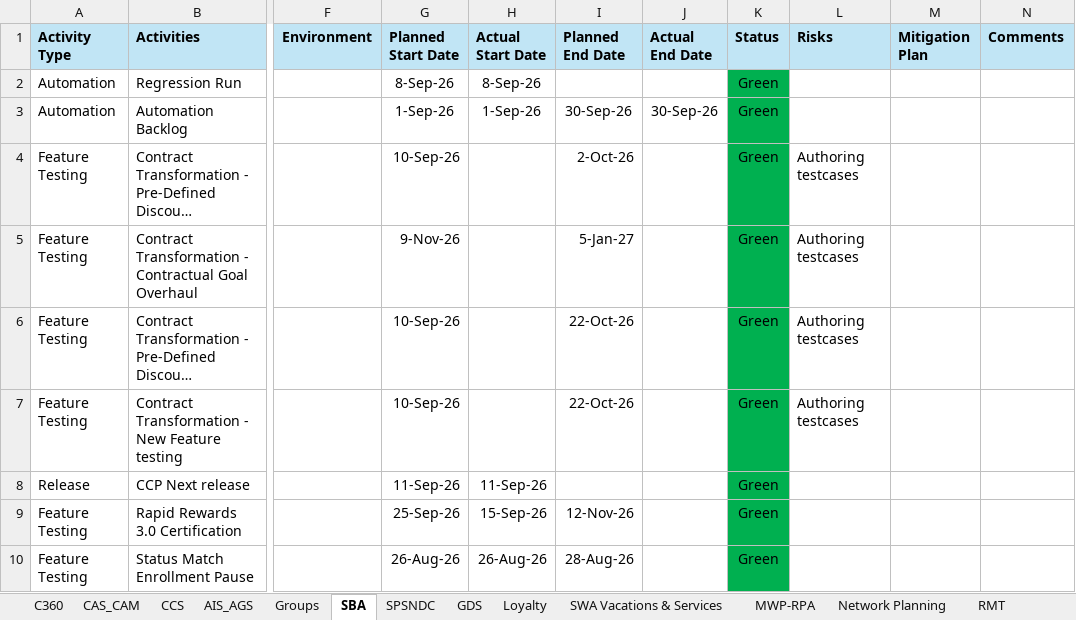
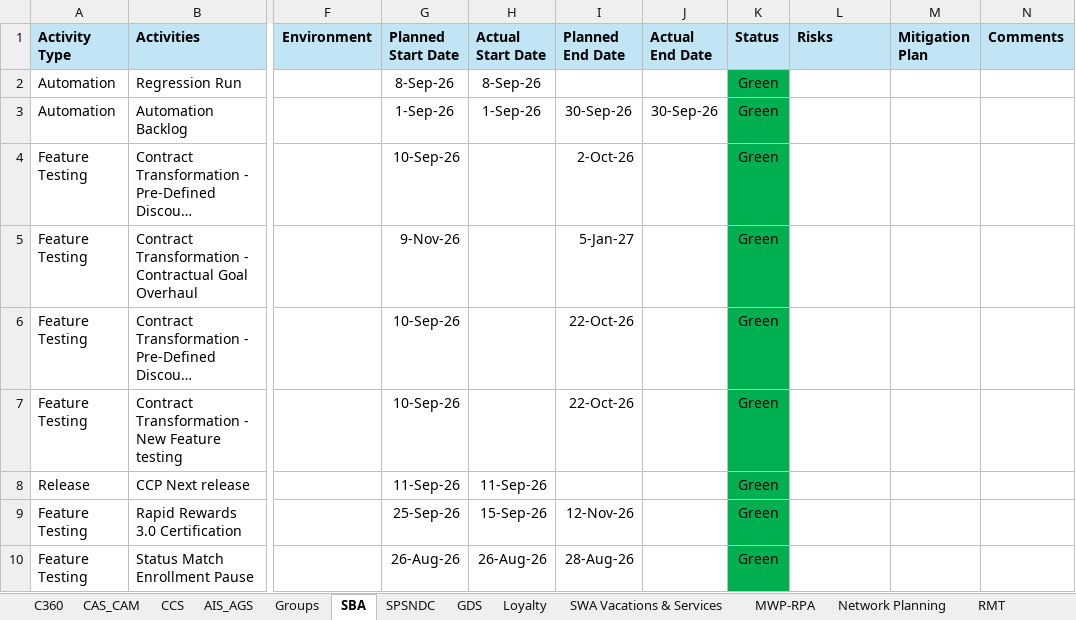
Before and after one commit to Qentelli-Design/SWA, an Excel workbook: Product_Status_Report.xlsx, sheet SBA, drawn as a sheet; only a part is shown, gaps mark what is left out; long unchanged cells end in …; values as stored, in another font and other column widths than the file's, no borders; the diff names each change by its address in the sheet, - before the commit and + after, or states it on an @@ line.

```diff
--- a/Product_Status_Report.xlsx (sheet SBA)
+++ b/Product_Status_Report.xlsx (sheet SBA)
-L4:L7 (Risks): Authoring testcases
+L4:L7 (Risks): (empty)
```
Also changed, not shown: CCC_Resources.xlsx.
